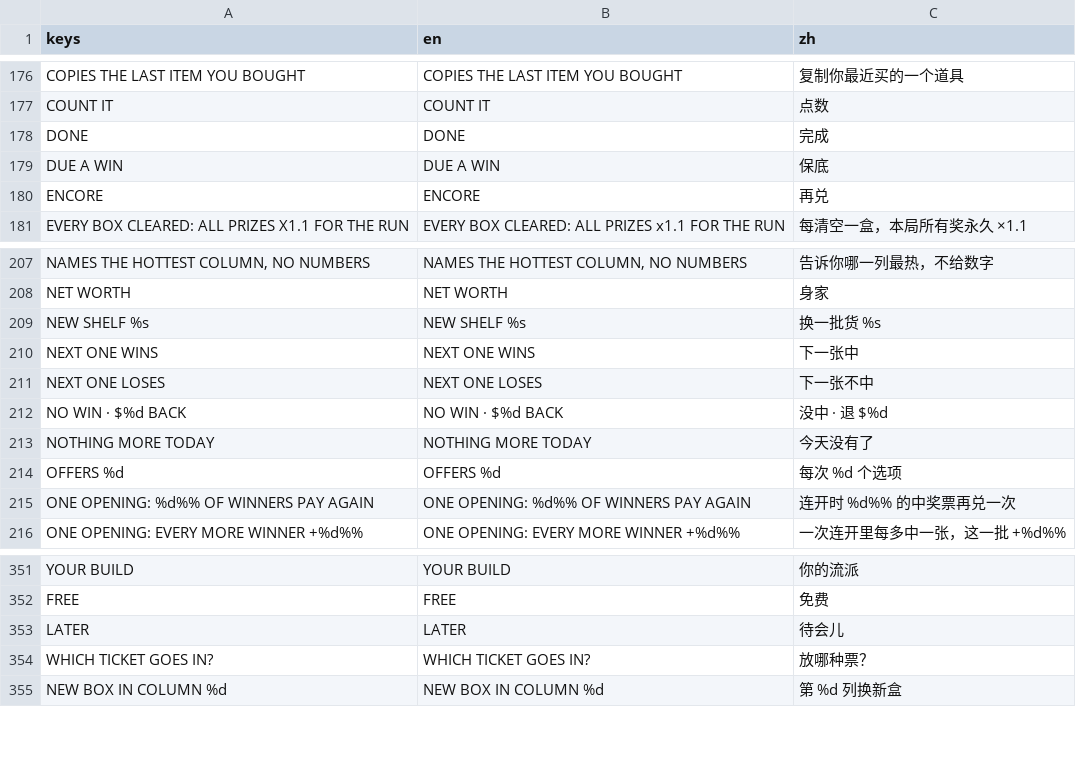
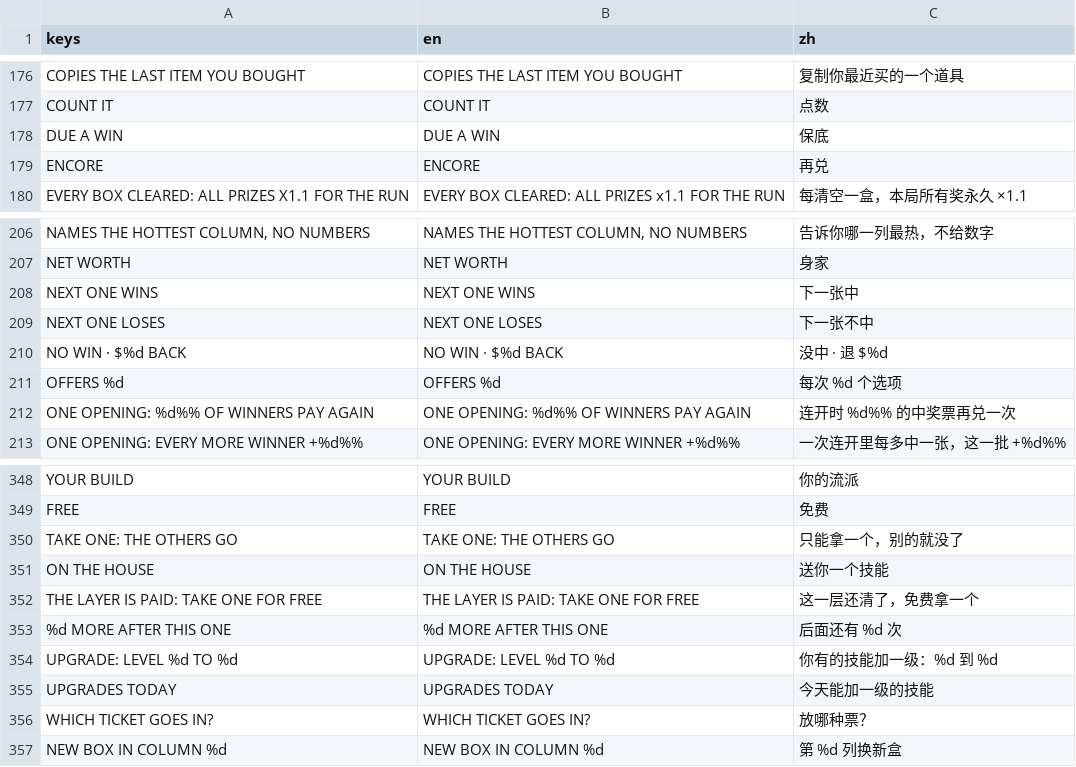
Before and after one commit to gordonli02/GAS, a CSV file: locale/ui.csv, drawn as a sheet; only a part is shown, gaps mark what is left out; removed rows and columns are numbered as before the commit, all else as after; the diff names each change by its address in the sheet, - before the commit and + after, or states it on an @@ line.

Commit message:
M9.8 step 2, stage 1: the round's card (a pick of one; a reward round's own card, its upgrade marked), the upgrade slots on the phone's TODAY page, the strings; LATER, DONE and NEW SHELF gone

```diff
--- a/locale/ui.csv
+++ b/locale/ui.csv
-row 178: DONE | DONE | 完成
-row 209: NEW SHELF %s | NEW SHELF %s | 换一批货 %s
-row 213: NOTHING MORE TODAY | NOTHING MORE TODAY | 今天没有了
-row 353: LATER | LATER | 待会儿
+row 350: TAKE ONE: THE OTHERS GO | TAKE ONE: THE OTHERS GO | 只能拿一个，别的就没了
+row 351: ON THE HOUSE | ON THE HOUSE | 送你一个技能
+row 352: THE LAYER IS PAID: TAKE ONE FOR FREE | THE LAYER IS PAID: TAKE ONE FOR FREE | 这一层还清了，免费拿一个
+row 353: %d MORE AFTER THIS ONE | %d MORE AFTER THIS ONE | 后面还有 %d 次
+row 354: UPGRADE: LEVEL %d TO %d | UPGRADE: LEVEL %d TO %d | 你有的技能加一级：%d 到 %d
+row 355: UPGRADES TODAY | UPGRADES TODAY | 今天能加一级的技能
```
Also changed, not shown: 8 other files.
